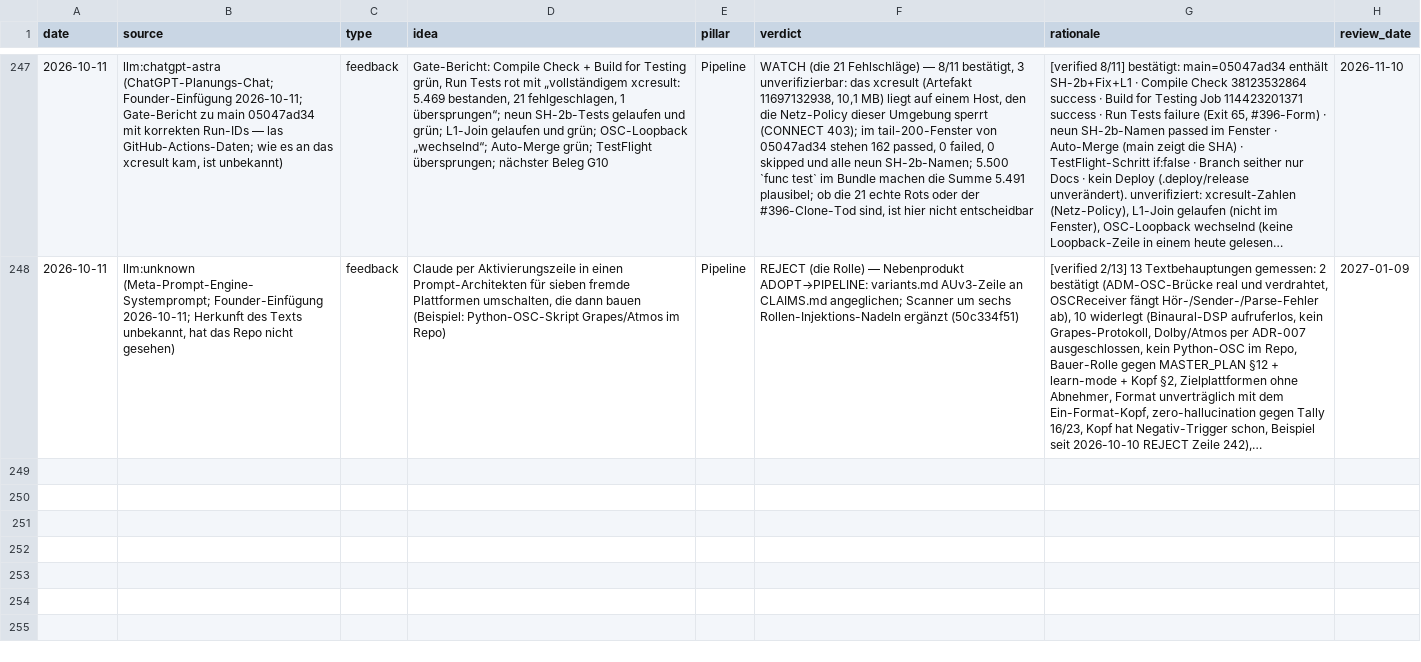
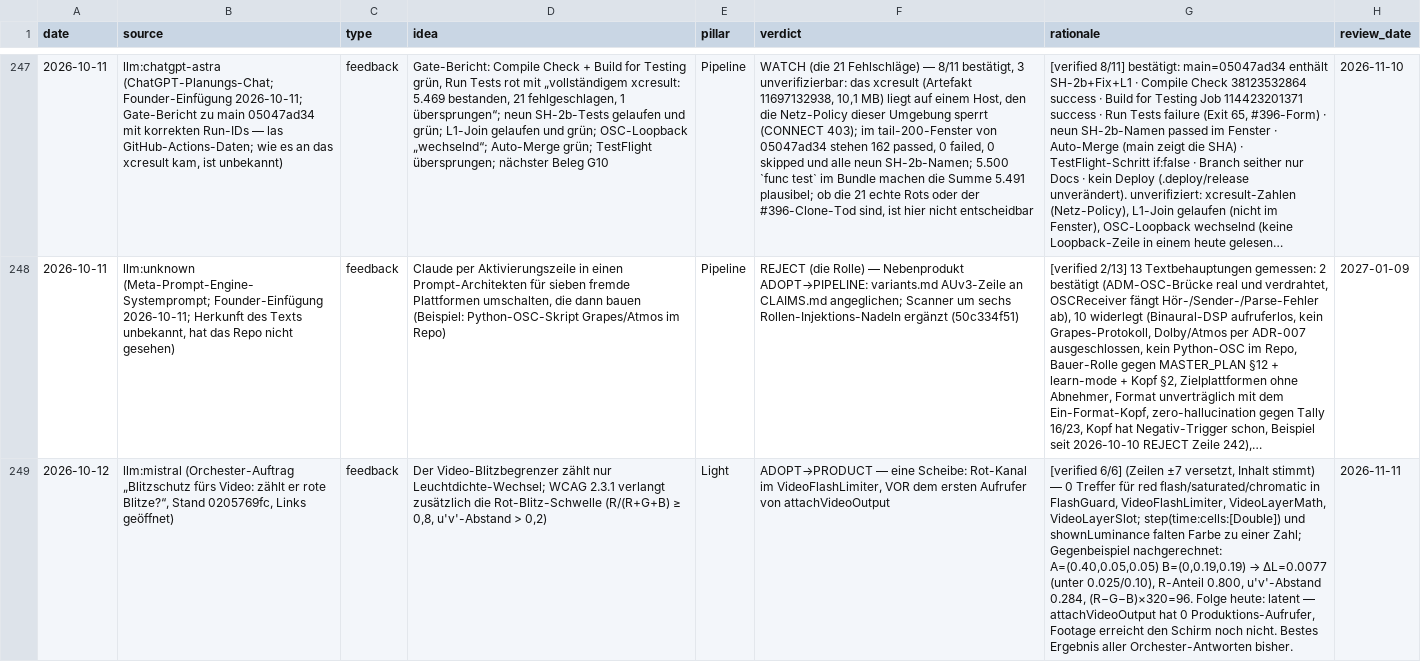
Before and after one commit to vibrationalforce/Echoelmusic, a CSV file: inspiration.csv, drawn as a sheet; only a part is shown, gaps mark what is left out; long unchanged cells end in …; the diff names each change by its address in the sheet, - before the commit and + after, or states it on an @@ line.

```diff
--- a/inspiration.csv
+++ b/inspiration.csv
+row 249: 2026-10-12 | llm:mistral (Orchester-Auftrag „Blitzschutz fürs Video: zählt er rote Blitze?“, Stand 0205769fc, Links geöffnet) | feedback | Der Video-Blitzbegrenzer zählt nur Leuchtdichte-Wechsel; WCAG 2.3.1 verlangt zusätzlich die Rot-Blitz-Schwelle (R/(R+G+B) ≥ 0,8, u'v'-Abstand > 0,2) | Light | ADOPT→PRODUCT — eine Scheibe: Rot-Kanal im VideoFlashLimiter, VOR dem ersten Aufrufer von attachVideoOutput | [verified 6/6] (Zeilen ±7 versetzt, Inhalt stimmt) — 0 Treffer für red flash/saturated/chromatic in FlashGuard, VideoFlashLimiter, VideoLayerMath, VideoLayerSlot; step(time:cells:[Double]) und shownLuminance falten Farbe zu einer Zahl; Gegenbeispiel nachgerechnet: A=(0.40,0.05,0.05) B=(0,0.19,0.19) → ΔL=0.0077 (unter 0.025/0.10), R-Anteil 0.800, u'v'-Abstand 0.284, (R−G−B)×320=96. Folge heute: latent — attachVideoOutput hat 0 Produktions-Aufrufer, Footage erreicht den Schirm noch nicht. Bestes Ergebnis aller Orchester-Antworten bisher. | 2026-11-11
```
Also changed, not shown: 2 other files.
